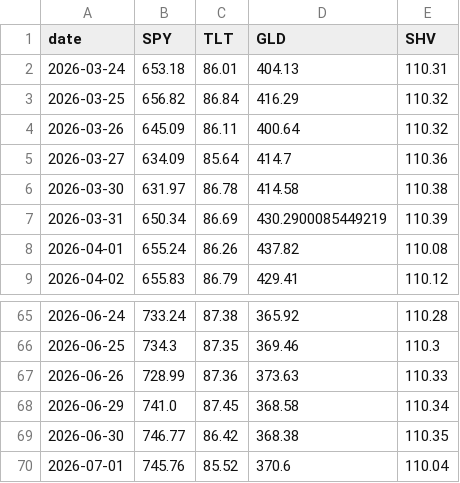
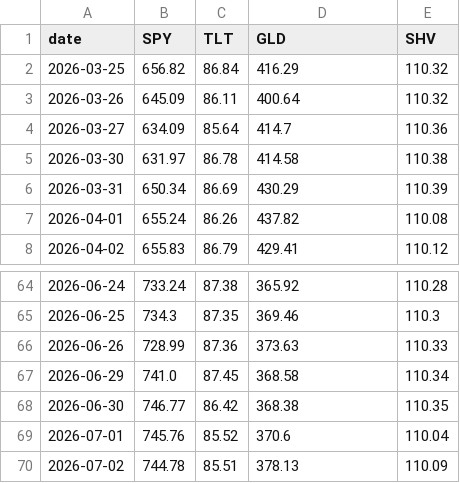
Before and after one commit to jihongxing/BreathofEarth, a CSV file: data/live_us.csv, drawn as a sheet; only a part is shown, gaps mark what is left out.

```diff
--- a/data/live_us.csv
+++ b/data/live_us.csv
@@ -1,3 +1,2 @@
 date,SPY,TLT,GLD,SHV
-2026-03-24,653.18,86.01,404.13,110.31
 2026-03-25,656.82,86.84,416.29,110.32
@@ -6,3 +5,3 @@ date,SPY,TLT,GLD,SHV
 2026-03-30,631.97,86.78,414.58,110.38
-2026-03-31,650.34,86.69,430.2900085449219,110.39
+2026-03-31,650.34,86.69,430.29,110.39
 2026-04-01,655.24,86.26,437.82,110.08
@@ -70 +69,2 @@ date,SPY,TLT,GLD,SHV
 2026-07-01,745.76,85.52,370.6,110.04
+2026-07-02,744.78,85.51,378.13,110.09
```
Also changed, not shown: data/live_cn.csv, 1 other file.
